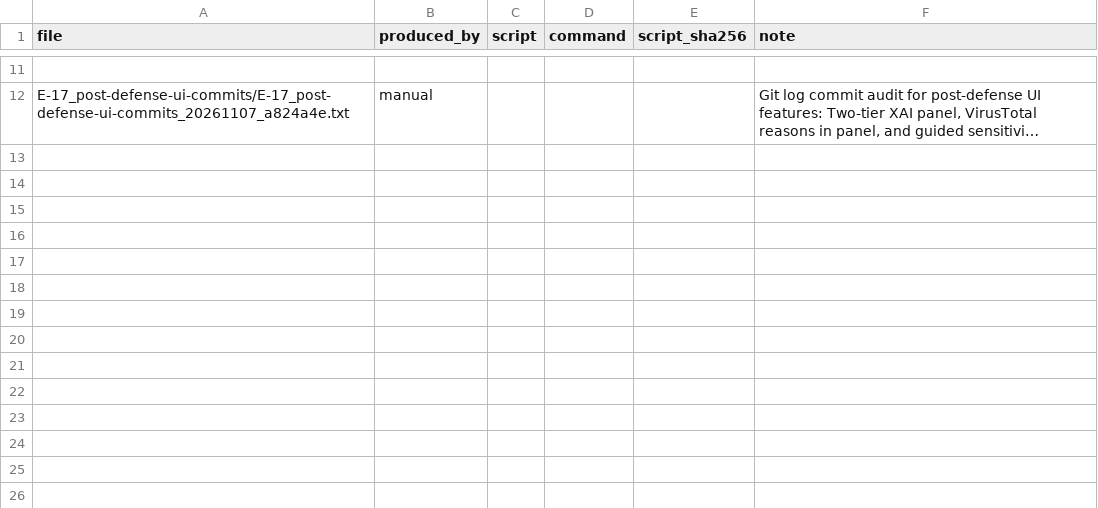
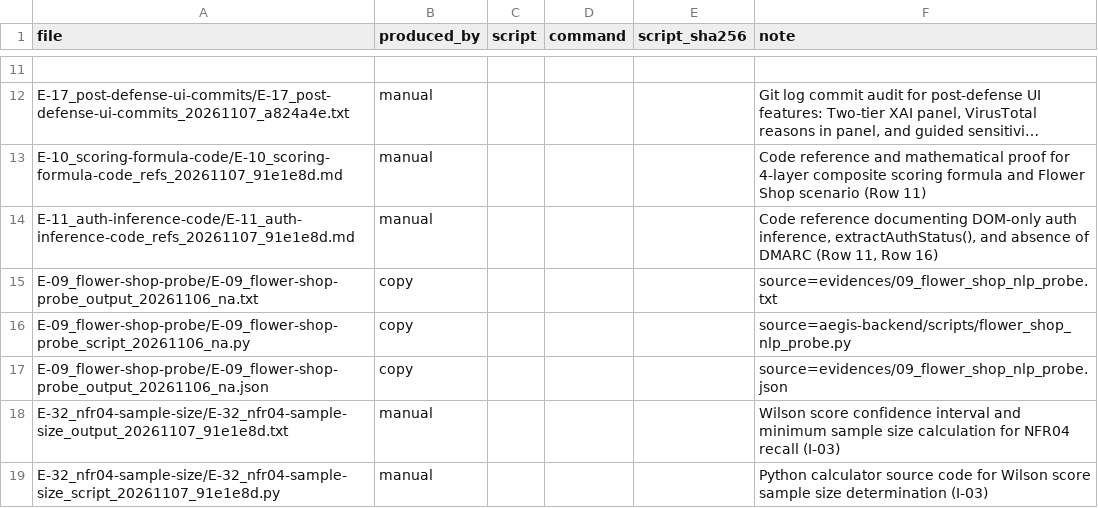
Before and after one commit to j4ffyy/Aegis-Phishing-Context-Analyzer, a CSV file: evidence/PROVENANCE.csv, drawn as a sheet; only a part is shown, gaps mark what is left out; long unchanged cells end in …; the diff names each change by its address in the sheet, - before the commit and + after, or states it on an @@ line.

```diff
--- a/evidence/PROVENANCE.csv
+++ b/evidence/PROVENANCE.csv
+row 13: E-10_scoring-formula-code/E-10_scoring-formula-code_refs_20261107_91e1e8d.md | manual |  |  |  | Code reference and mathematical proof for 4-layer composite scoring formula and Flower Shop scenario (Row 11)
+row 14: E-11_auth-inference-code/E-11_auth-inference-code_refs_20261107_91e1e8d.md | manual |  |  |  | Code reference documenting DOM-only auth inference, extractAuthStatus(), and absence of DMARC (Row 11, Row 16)
+row 15: E-09_flower-shop-probe/E-09_flower-shop-probe_output_20261106_na.txt | copy |  |  |  | source=evidences/09_flower_shop_nlp_probe.txt
+row 16: E-09_flower-shop-probe/E-09_flower-shop-probe_script_20261106_na.py | copy |  |  |  | source=aegis-backend/scripts/flower_shop_nlp_probe.py
+row 17: E-09_flower-shop-probe/E-09_flower-shop-probe_output_20261106_na.json | copy |  |  |  | source=evidences/09_flower_shop_nlp_probe.json
+row 18: E-32_nfr04-sample-size/E-32_nfr04-sample-size_output_20261107_91e1e8d.txt | manual |  |  |  | Wilson score confidence interval and minimum sample size calculation for NFR04 recall (I-03)
+row 19: E-32_nfr04-sample-size/E-32_nfr04-sample-size_script_20261107_91e1e8d.py | manual |  |  |  | Python calculator source code for Wilson score sample size determination (I-03)
```
Also changed, not shown: evidence/EVIDENCE_INDEX.csv, 10 other files.
